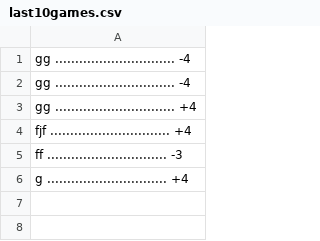
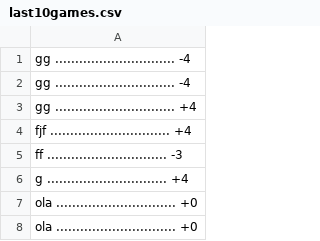
Before and after one commit to FEUP-LDTS-2023/project-l12gr07, a CSV file: src/main/resources/last10games.csv, drawn as a sheet.

```diff
--- a/src/main/resources/last10games.csv
+++ b/src/main/resources/last10games.csv
@@ -6 +6,3 @@ ff .............................. -3
 g .............................. +4
+ola .............................. +0
+ola .............................. +0
```
Also changed, not shown: 2 other files.
